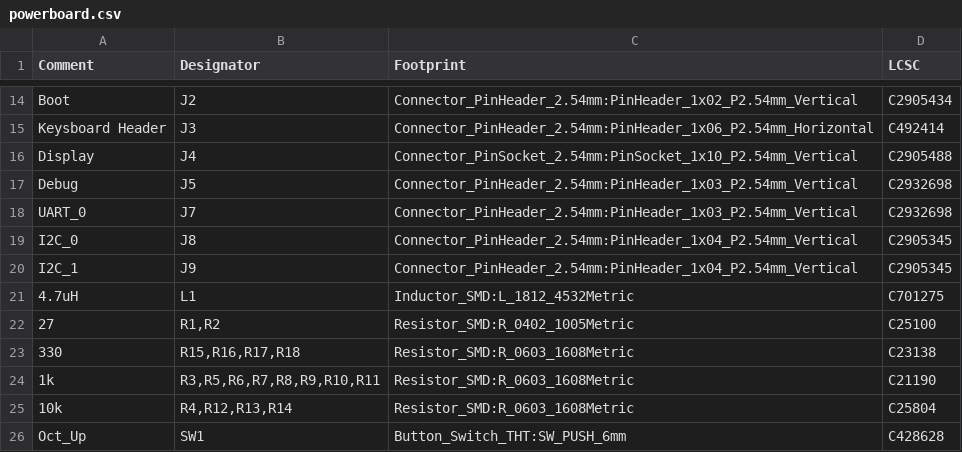
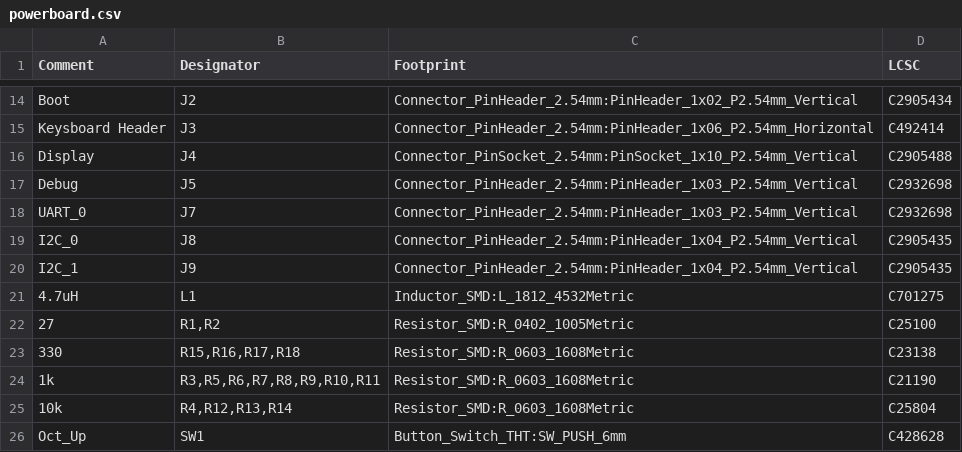
Before and after one commit to jacobmealey/capstone, a CSV file: hardware/powerboard/powerboard.csv, drawn as a sheet; only a part is shown, gaps mark what is left out.

```diff
--- a/hardware/powerboard/powerboard.csv
+++ b/hardware/powerboard/powerboard.csv
@@ -18,4 +18,4 @@ Comment,Designator,Footprint,LCSC
 "UART_0","J7","Connector_PinHeader_2.54mm:PinHeader_1x03_P2.54mm_Vertical","C2932698"
-"I2C_0","J8","Connector_PinHeader_2.54mm:PinHeader_1x04_P2.54mm_Vertical","C2905345"
-"I2C_1","J9","Connector_PinHeader_2.54mm:PinHeader_1x04_P2.54mm_Vertical","C2905345"
+"I2C_0","J8","Connector_PinHeader_2.54mm:PinHeader_1x04_P2.54mm_Vertical","C2905435"
+"I2C_1","J9","Connector_PinHeader_2.54mm:PinHeader_1x04_P2.54mm_Vertical","C2905435"
 "4.7uH","L1","Inductor_SMD:L_1812_4532Metric","C701275"
```
Also changed, not shown: 2 other files.
